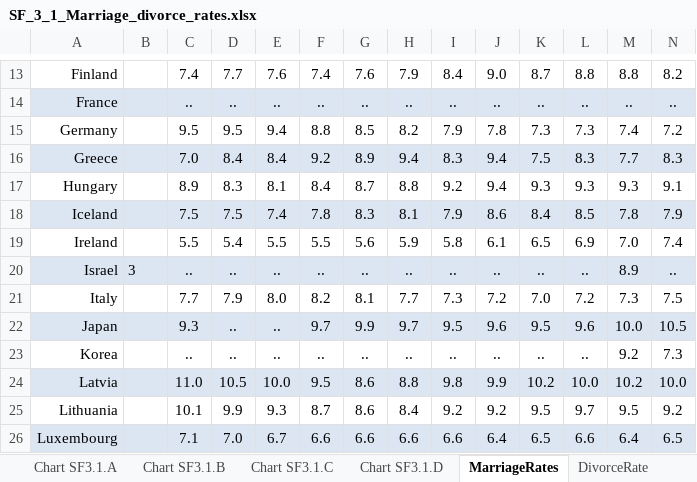
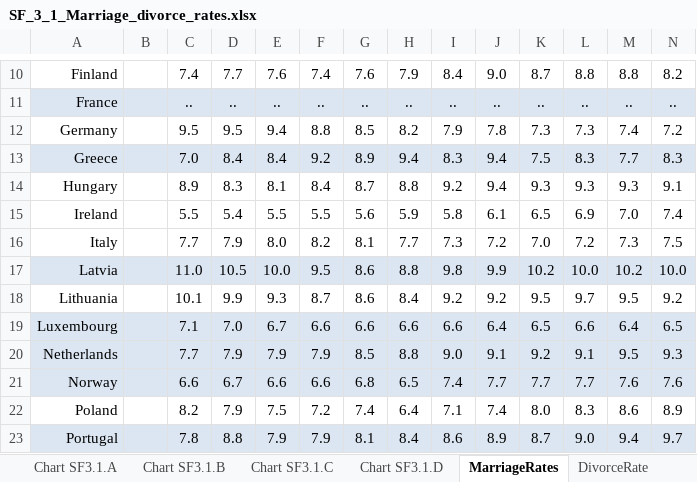
Before and after one commit to VilmaDaukantaite/your-own-project, an Excel workbook: sources/SF_3_1_Marriage_divorce_rates.xlsx, sheet MarriageRates, drawn as a sheet; only a part is shown, gaps mark what is left out; the shorter side is filled out with more unchanged rows; values as stored, in another font and other column widths than the file's, no borders; rows hold the shown columns only; the diff covers the shown part only; the diff names each change by its address in the sheet, - before the commit and + after, or states it on an @@ line.

Commit message:
updated sources list

```diff
--- a/sources/SF_3_1_Marriage_divorce_rates.xlsx (sheet MarriageRates)
+++ b/sources/SF_3_1_Marriage_divorce_rates.xlsx (sheet MarriageRates)
-row 18: Iceland |  | 7.5 | 7.5 | 7.4 | 7.8 | 8.3 | 8.1 | 7.9 | 8.6 | 8.4 | 8.5 | 7.8 | 7.9
-row 20: Israel | 3 | .. | .. | .. | .. | .. | .. | .. | .. | .. | .. | 8.9 | ..
-row 22: Japan |  | 9.3 | .. | .. | 9.7 | 9.9 | 9.7 | 9.5 | 9.6 | 9.5 | 9.6 | 10.0 | 10.5
-row 23: Korea |  | .. | .. | .. | .. | .. | .. | .. | .. | .. | .. | 9.2 | 7.3
```
Also changed, not shown: 9 removed rows elsewhere in this sheet, sheet DivorceRate, charts or pictures, 6 other files.
